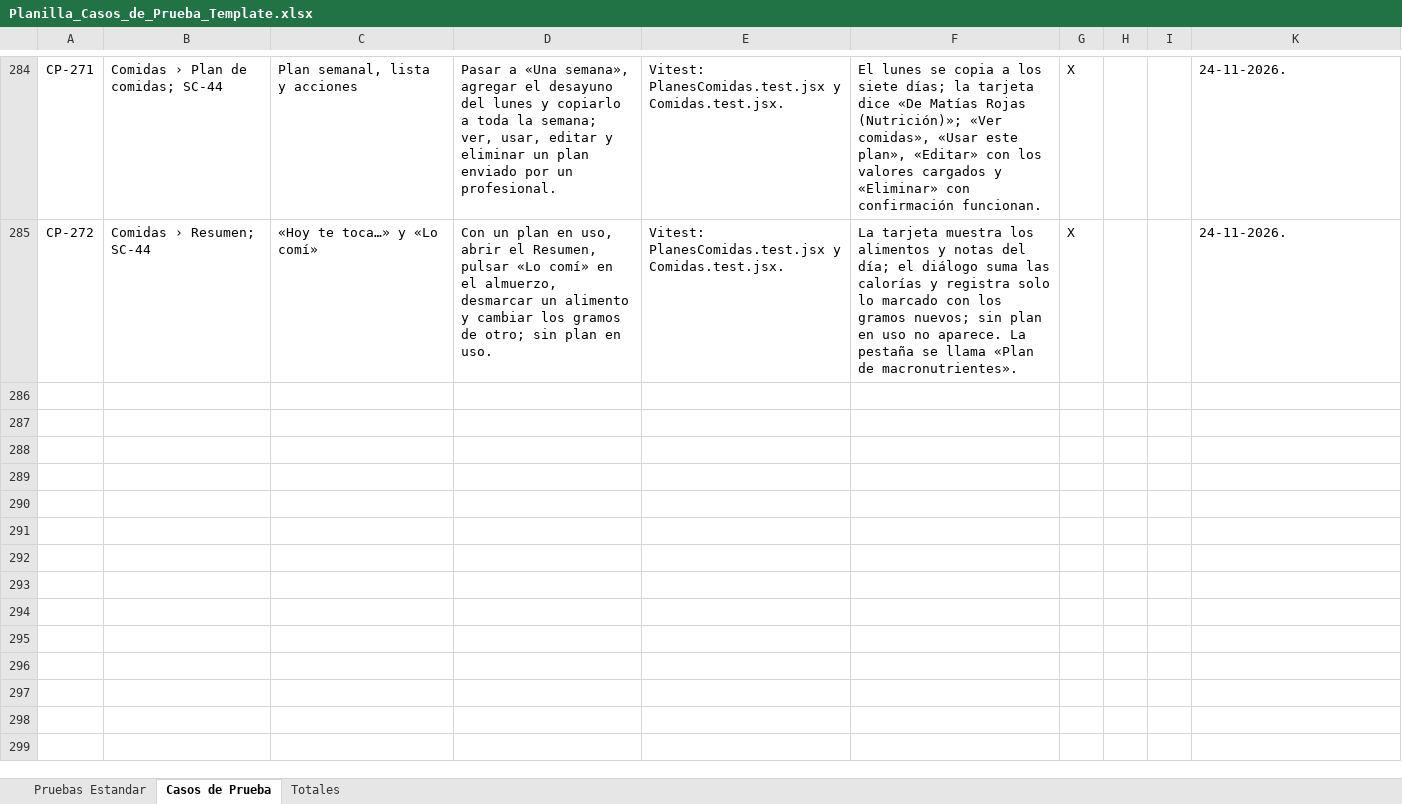
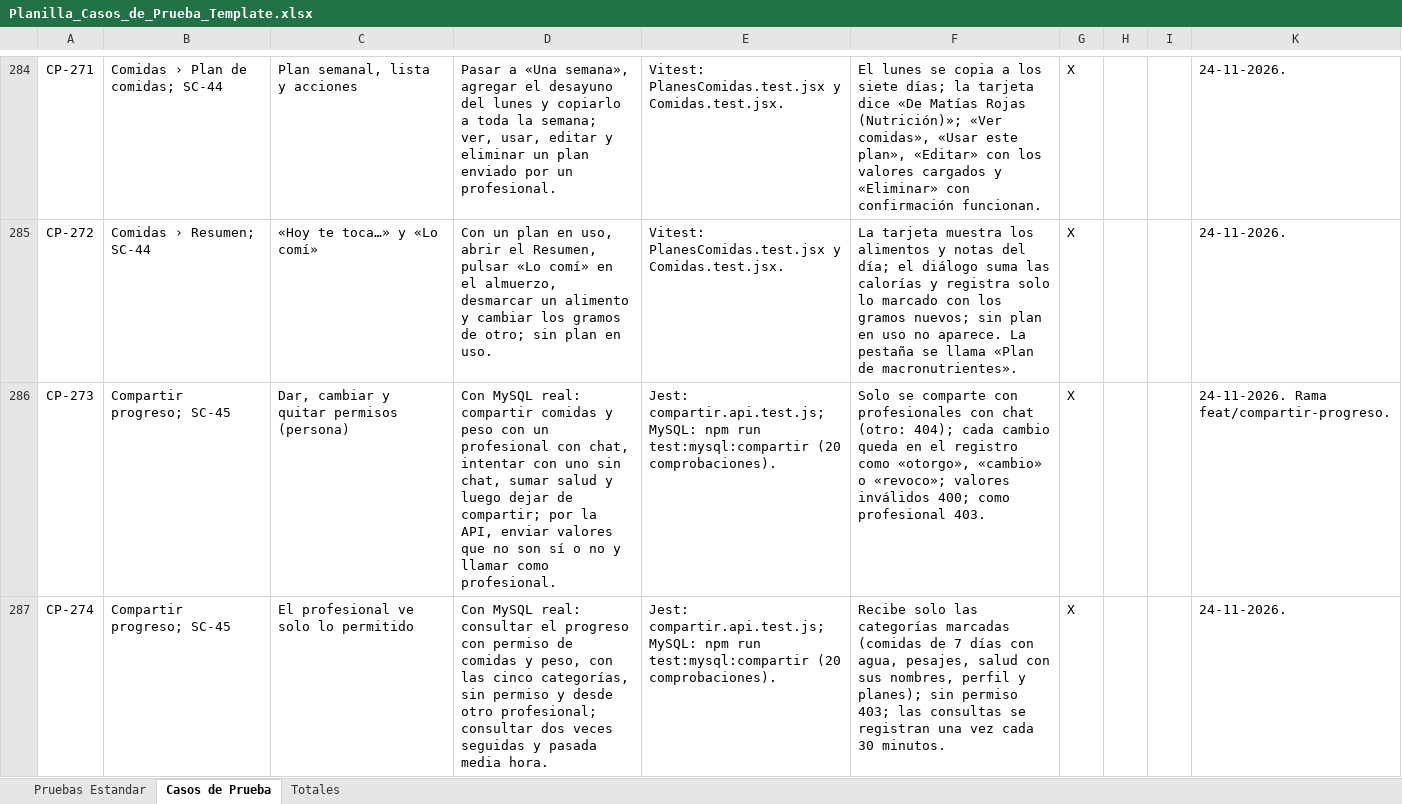
Before and after one commit to ncxlas/FitSearch, an Excel workbook: FASE 2/Evidencias Proyecto/Evidencias de documentación/Plan de Pruebas/Planilla_Casos_de_Prueba_Template.xlsx, sheet Casos de Prueba, drawn as a sheet; only a part is shown, gaps mark what is left out; values as stored, in another font and other column widths than the file's, no borders; charts and pictures not drawn; the diff covers the shown part only; the diff names each change by its address in the sheet, - before the commit and + after, or states it on an @@ line.

Commit message:
Permite compartir el progreso con un profesional (SC-45)
- Tablas permisos_compartir (cinco categorías por persona y profesional) y accesos_compartidos (registro de permisos y consultas).
- /api/compartir para la persona y /api/profesional/progreso para el profesional, solo lectura y solo con chat previo.
- Botón «Compartir mi progreso» en el chat, accesos y registro en Privacidad y datos, y «Progreso compartido» en la ficha del cliente.
- Los permisos y el registro se descargan con «Mis datos» y se borran al eliminar la cuenta.
- npm run test:mysql:compartir (20 comprobaciones) en la CI.
- Documentación: Matriz SC-45, Planilla CP-273 a CP-276, DAS 1.40, README y evidencia.

```diff
--- a/FASE 2/Evidencias Proyecto/Evidencias de documentación/Plan de Pruebas/Planilla_Casos_de_Prueba_Template.xlsx (sheet Casos de Prueba)
+++ b/FASE 2/Evidencias Proyecto/Evidencias de documentación/Plan de Pruebas/Planilla_Casos_de_Prueba_Template.xlsx (sheet Casos de Prueba)
+row 286: CP-273 | Compartir progreso; SC-45 | Dar, cambiar y quitar permisos (persona) | Con MySQL real: compartir comidas y peso con un profesional con chat, intentar con uno sin chat, sumar salud y luego dejar de compartir; por la API, enviar valores que no son sí o no y llamar como profesional. | Jest: compartir.api.test.js; MySQL: npm run test:mysql:compartir (20 comprobaciones). | Solo se comparte con profesionales con chat (otro: 404); cada cambio queda en el registro como «otorgo», «cambio» o «revoco»; valores inválidos 400; como profesional 403. | X |  |  | 24-11-2026. Rama feat/compartir-progreso.
+row 287: CP-274 | Compartir progreso; SC-45 | El profesional ve solo lo permitido | Con MySQL real: consultar el progreso con permiso de comidas y peso, con las cinco categorías, sin permiso y desde otro profesional; consultar dos veces seguidas y pasada media hora. | Jest: compartir.api.test.js; MySQL: npm run test:mysql:compartir (20 comprobaciones). | Recibe solo las categorías marcadas (comidas de 7 días con agua, pesajes, salud con sus nombres, perfil y planes); sin permiso 403; las consultas se registran una vez cada 30 minutos. | X |  |  | 24-11-2026.
```
Also changed, not shown: 2 added rows elsewhere in this sheet, sheet Totales, hidden cells, FASE 2/Evidencias Proyecto/Evidencias de documentación/Control del proyecto/Matriz_Control_de_Cambio_FitSearch.xlsx, 23 other files.
